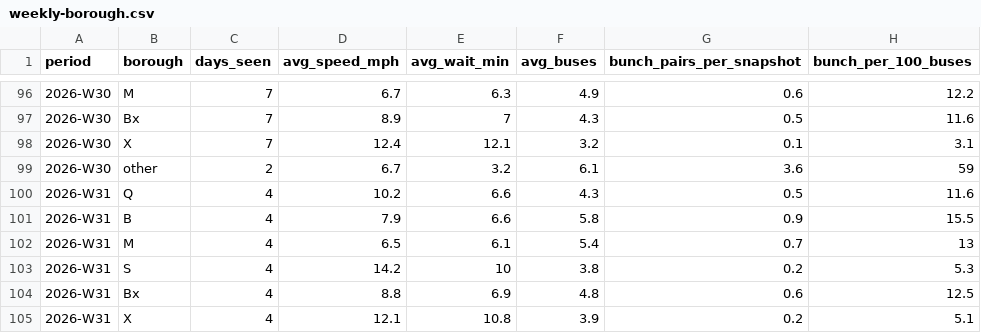
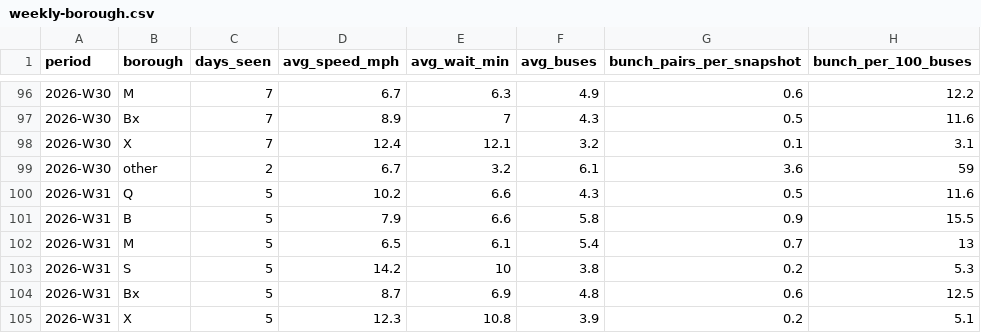
Before and after one commit to joshgreenman1973/experiments, a CSV file: nyc-bus-tracker/data/downloads/weekly-borough.csv, drawn as a sheet; only a part is shown, gaps mark what is left out.

```diff
--- a/nyc-bus-tracker/data/downloads/weekly-borough.csv
+++ b/nyc-bus-tracker/data/downloads/weekly-borough.csv
@@ -99,7 +99,7 @@ period,borough,days_seen,avg_speed_mph,avg_wait_min,avg_buses,bunch_pairs_per_sn
 2026-W30,other,2,6.7,3.2,6.1,3.6,59
-2026-W31,Q,4,10.2,6.6,4.3,0.5,11.6
-2026-W31,B,4,7.9,6.6,5.8,0.9,15.5
-2026-W31,M,4,6.5,6.1,5.4,0.7,13
-2026-W31,S,4,14.2,10,3.8,0.2,5.3
-2026-W31,Bx,4,8.8,6.9,4.8,0.6,12.5
-2026-W31,X,4,12.1,10.8,3.9,0.2,5.1
+2026-W31,Q,5,10.2,6.6,4.3,0.5,11.6
+2026-W31,B,5,7.9,6.6,5.8,0.9,15.5
+2026-W31,M,5,6.5,6.1,5.4,0.7,13
+2026-W31,S,5,14.2,10,3.8,0.2,5.3
+2026-W31,Bx,5,8.7,6.9,4.8,0.6,12.5
+2026-W31,X,5,12.3,10.8,3.9,0.2,5.1
```
Also changed, not shown: nyc-bus-tracker/data/downloads/weekly-routes.csv, nyc-bus-tracker/data/downloads/weekly-system.csv, 6 other files.
